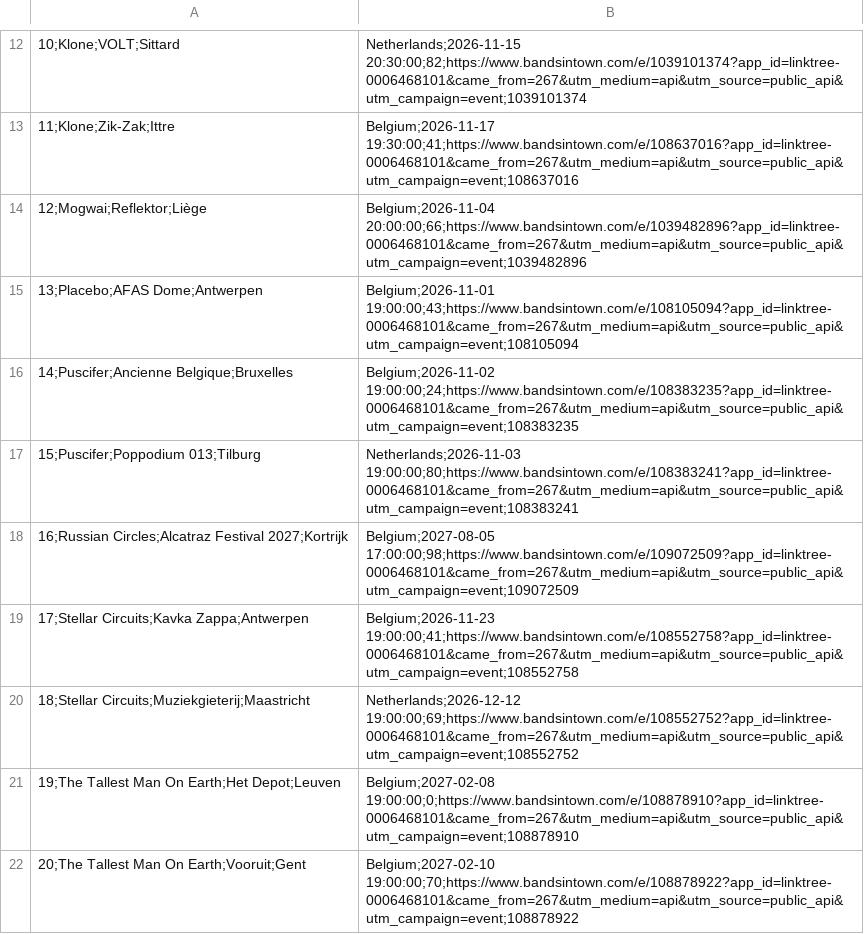
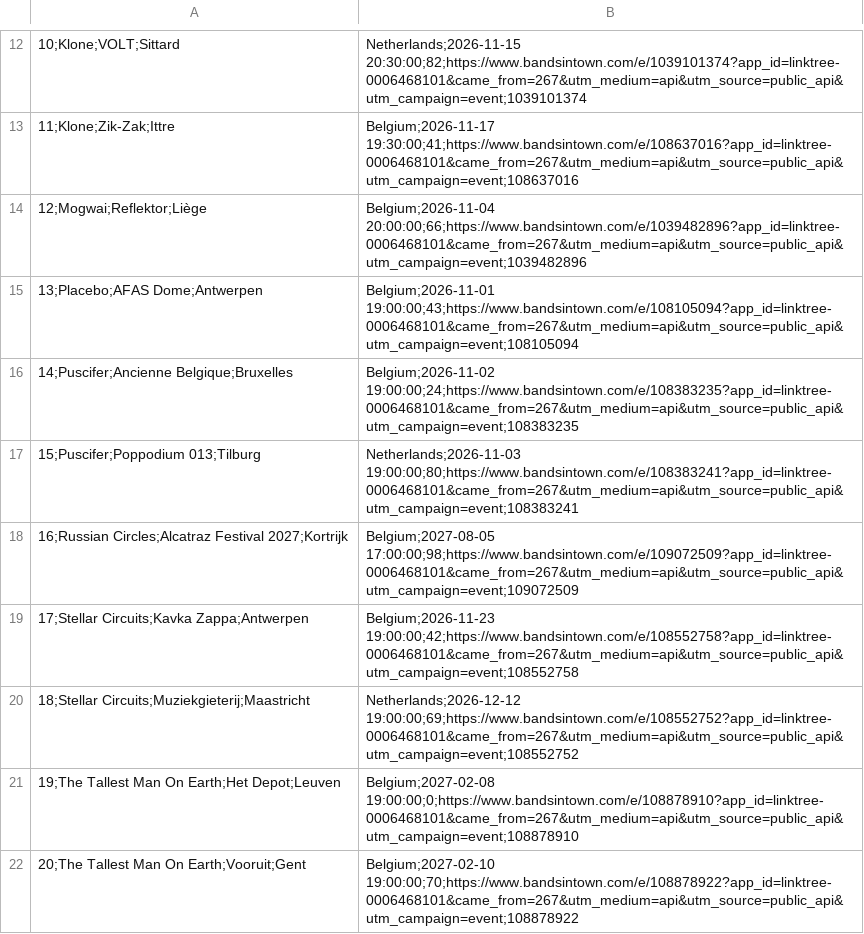
Before and after one commit to RobinVH/RobinVH.github.io, a CSV file: SpotifyAuto/event_data.csv, drawn as a sheet; only a part is shown, gaps mark what is left out; the diff names each change by its address in the sheet, - before the commit and + after, or states it on an @@ line.

```diff
--- a/SpotifyAuto/event_data.csv
+++ b/SpotifyAuto/event_data.csv
-B19: Belgium;2026-11-23 19:00:00;41;https://www.bandsintown.com/e/108552758?app_id=linktree-0006468101&came_from=267&utm_medium=api&utm_source=public_api&utm_campaign=event;108552758
+B19: Belgium;2026-11-23 19:00:00;42;https://www.bandsintown.com/e/108552758?app_id=linktree-0006468101&came_from=267&utm_medium=api&utm_source=public_api&utm_campaign=event;108552758
```
Also changed, not shown: 3 other files.
